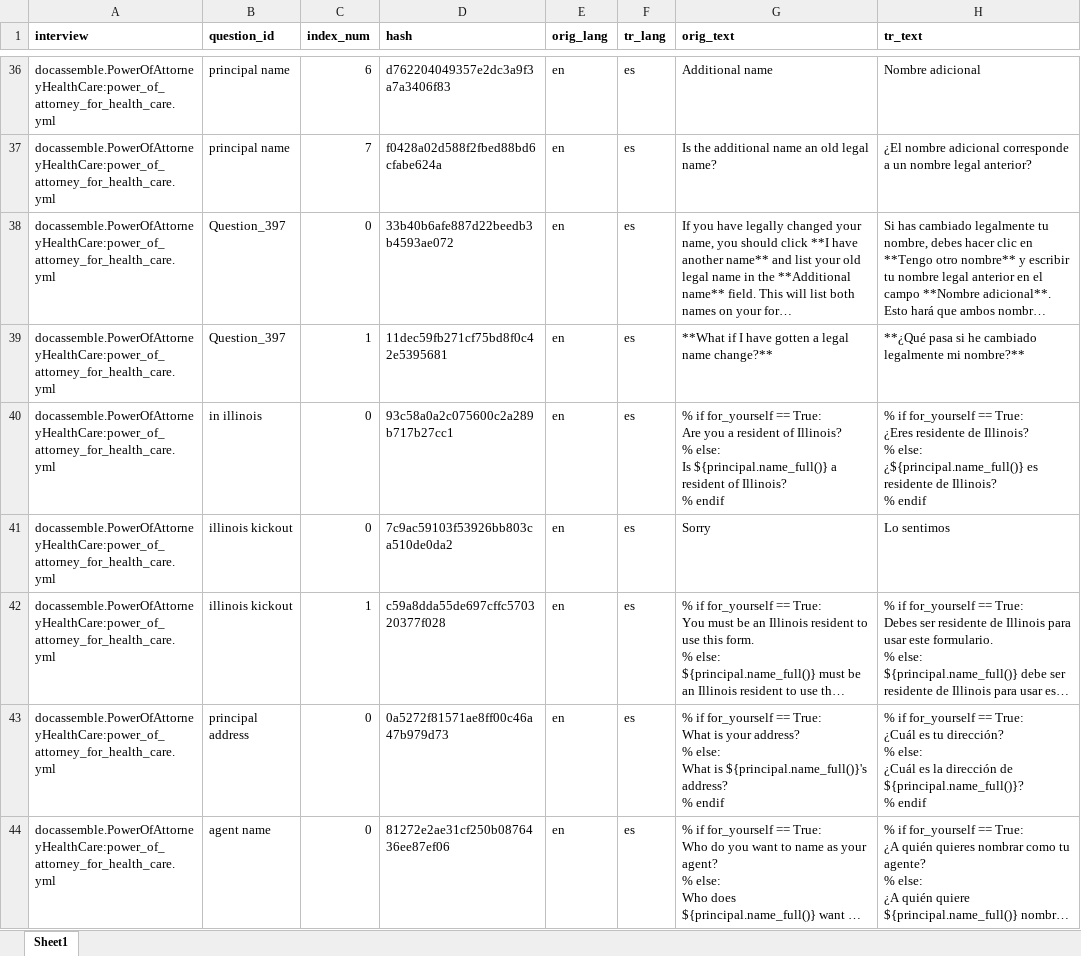
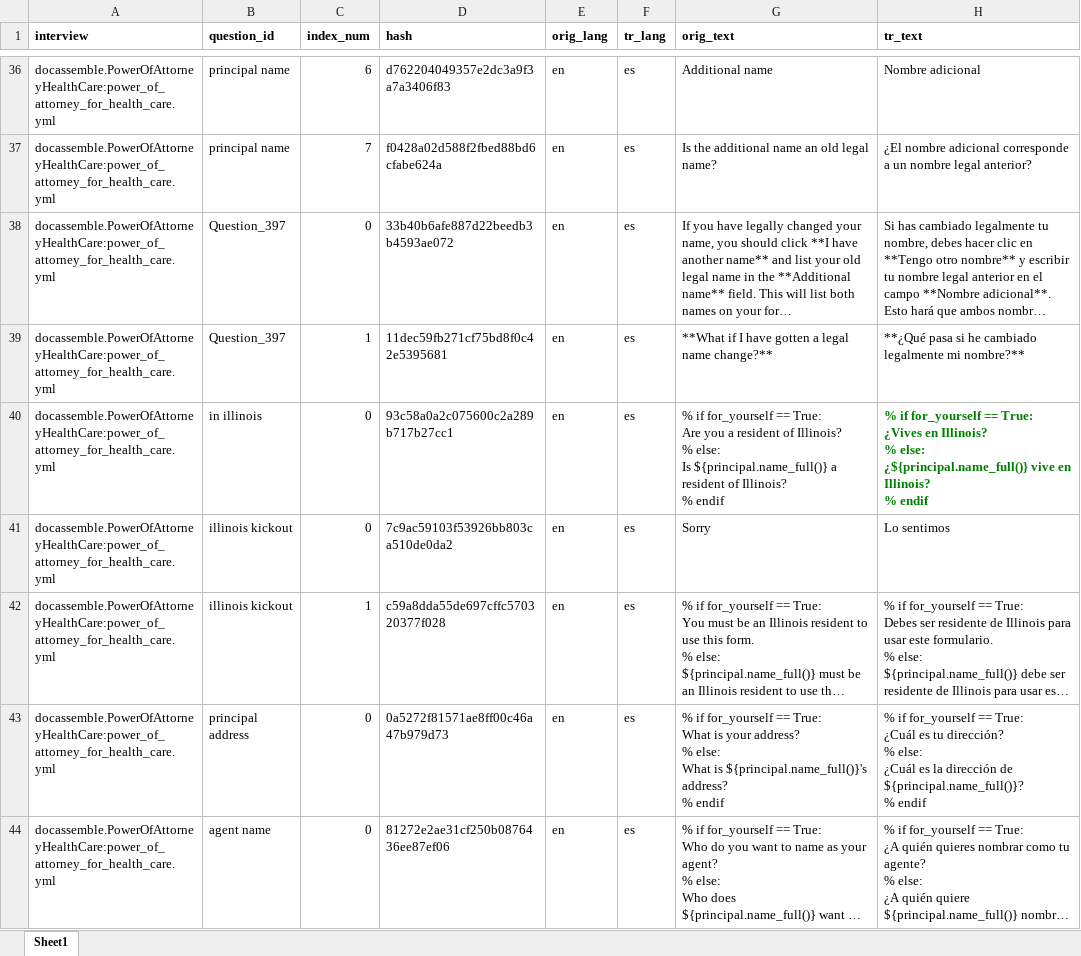
Before and after one commit to IllinoisLegalAidOnline/docassemble-PowerOfAttorneyHealthCare, an Excel workbook: docassemble/PowerOfAttorneyHealthCare/data/sources/poa_hc_es.xlsx, sheet Sheet1, drawn as a sheet; only a part is shown, gaps mark what is left out; long unchanged cells end in …; values as stored, in another font and other column widths than the file's, no borders; ↵ is a line break in a cell; the diff covers the shown part only; the diff names each change by its address in the sheet, - before the commit and + after, or states it on an @@ line.

```diff
--- a/docassemble/PowerOfAttorneyHealthCare/data/sources/poa_hc_es.xlsx (sheet Sheet1)
+++ b/docassemble/PowerOfAttorneyHealthCare/data/sources/poa_hc_es.xlsx (sheet Sheet1)
-H40 (tr_text): …== True: ↵ ¿Eres residente de Illinois? ↵ % else: ↵ ¿${principal.name_full()} es residente de Illinois? ↵ %…
+H40 (tr_text): …== True: ↵ ¿Vives en Illinois? ↵ % else: ↵ ¿${principal.name_full()} vive en Illinois? ↵ %…
@@ H40 bold: off → on, text colour: black → #008000 @@
```
Also changed, not shown: 10 edited cells elsewhere in this sheet, 4 other files.
